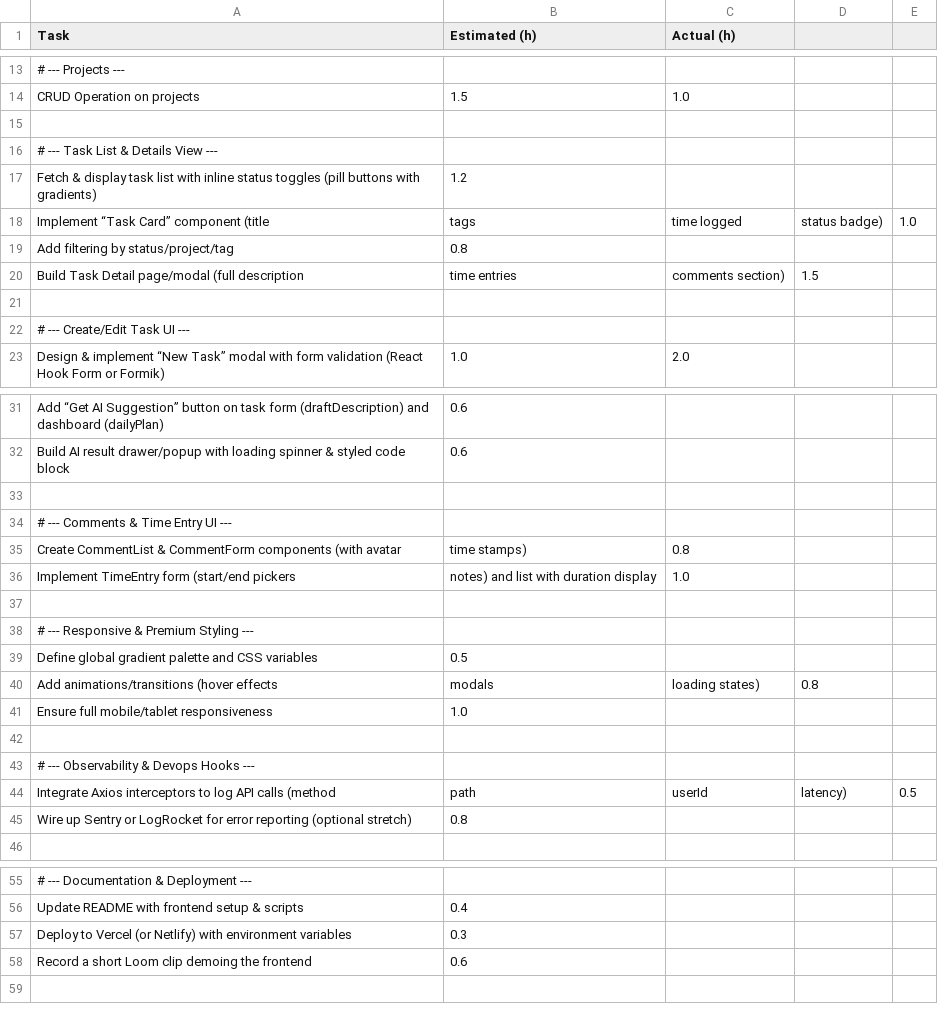
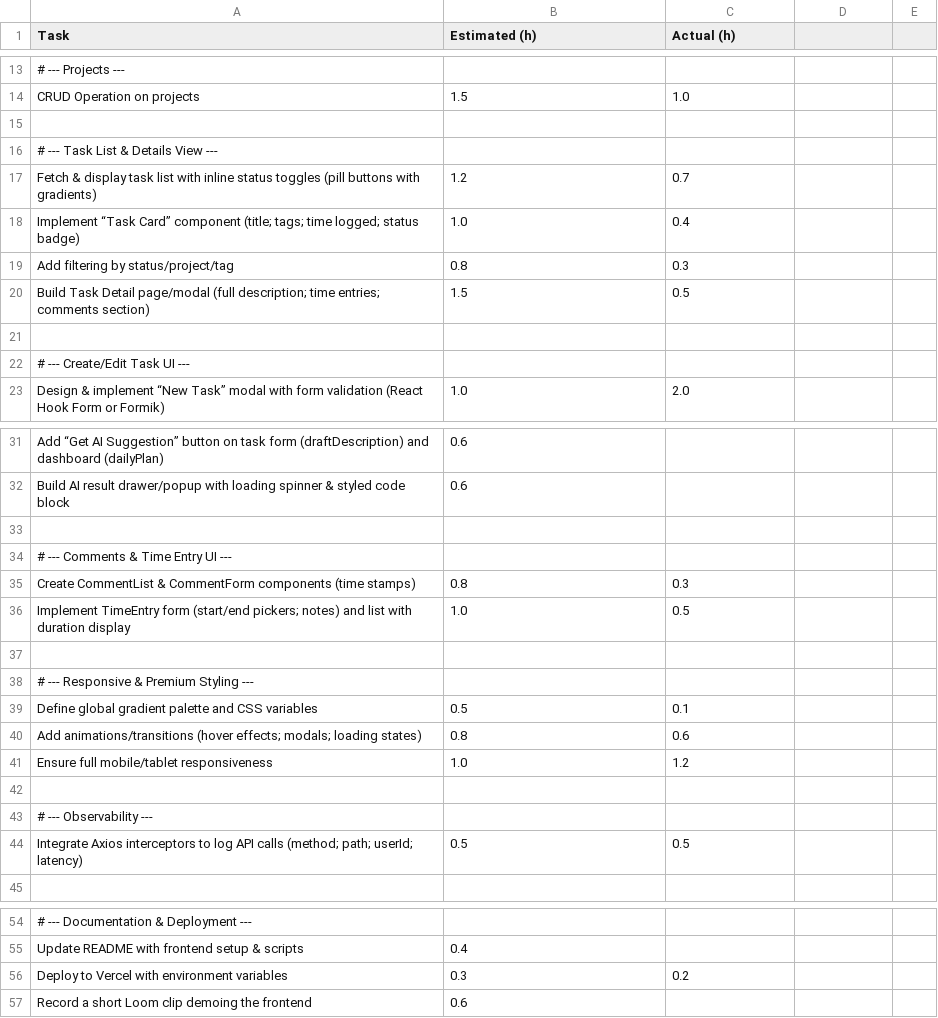
Before and after one commit to johnabednego/sprintsync-frontend, a CSV file: estimates.csv, drawn as a sheet; only a part is shown, gaps mark what is left out; removed rows and columns are numbered as before the commit, all else as after; the diff names each change by its address in the sheet, - before the commit and + after, or states it on an @@ line.

Commit message:
updated estimates.csv file

```diff
--- a/estimates.csv
+++ b/estimates.csv
-C17 (Actual (h)): (empty)
+C17 (Actual (h)): 0.7
-row 18: Implement “Task Card” component (title | tags | time logged | status badge) | 1.0
+row 18: Implement “Task Card” component (title; tags; time logged; status badge) | 1.0 | 0.4
-C19 (Actual (h)): (empty)
+C19 (Actual (h)): 0.3
-row 20: Build Task Detail page/modal (full description | time entries | comments section) | 1.5
+row 20: Build Task Detail page/modal (full description; time entries; comments section) | 1.5 | 0.5
-row 35: Create CommentList & CommentForm components (with avatar | time stamps) | 0.8
-row 36: Implement TimeEntry form (start/end pickers | notes) and list with duration display | 1.0
+row 35: Create CommentList & CommentForm components (time stamps) | 0.8 | 0.3
+row 36: Implement TimeEntry form (start/end pickers; notes) and list with duration display | 1.0 | 0.5
-C39 (Actual (h)): (empty)
+C39 (Actual (h)): 0.1
-row 40: Add animations/transitions (hover effects | modals | loading states) | 0.8
+row 40: Add animations/transitions (hover effects; modals; loading states) | 0.8 | 0.6
-C41 (Actual (h)): (empty)
+C41 (Actual (h)): 1.2
-A43 (Task): # --- Observability & Devops Hooks ---
+A43 (Task): # --- Observability ---
-row 44: Integrate Axios interceptors to log API calls (method | path | userId | latency) | 0.5
-row 45: Wire up Sentry or LogRocket for error reporting (optional stretch) | 0.8
+row 44: Integrate Axios interceptors to log API calls (method; path; userId; latency) | 0.5 | 0.5
-A56 (Task): …to Vercel (or Netlify) with environment…
+A56 (Task): …to Vercel with environment…
-C56 (Actual (h)): (empty)
+C56 (Actual (h)): 0.2
```
